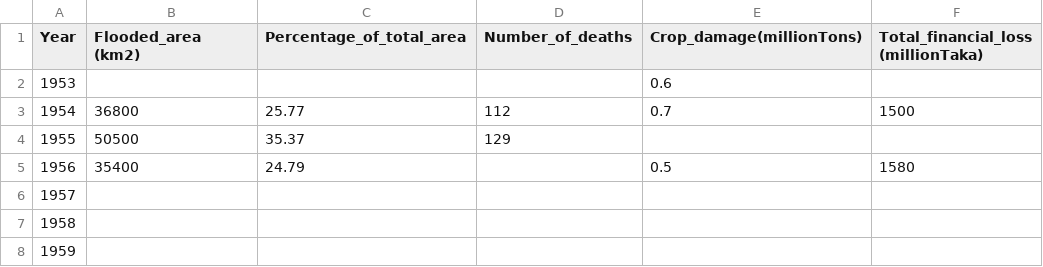
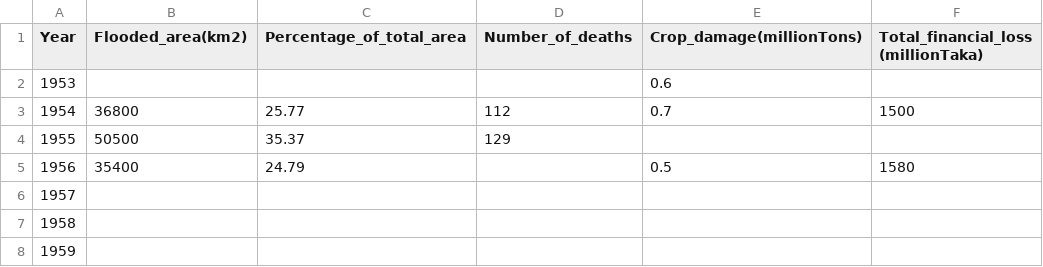
Before and after one commit to KSM-16/project, a CSV file: FloodList.csv, drawn as a sheet; only a part is shown.

Commit message:
Add files via upload

```diff
--- a/FloodList.csv
+++ b/FloodList.csv
@@ -1,2 +1,2 @@
-Year,Flooded_area (km2),Percentage_of_total_area,Number_of_deaths,Crop_damage(millionTons),Total_financial_loss (millionTaka)
+Year,Flooded_area(km2),Percentage_of_total_area,Number_of_deaths,Crop_damage(millionTons),Total_financial_loss (millionTaka)
 1953,,,,0.6,
```
